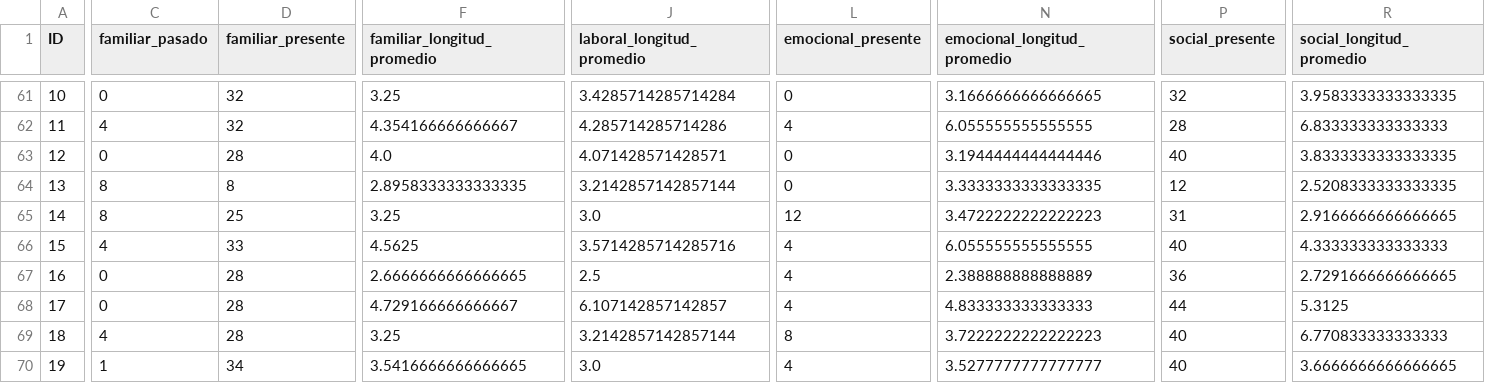
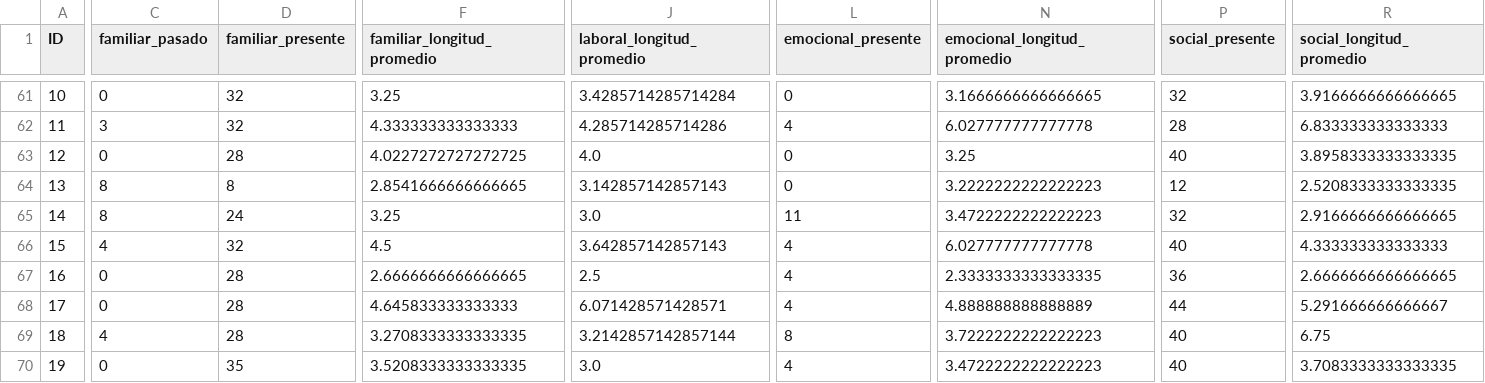
Before and after one commit to WPA-PROGRAMMING/Personalidad-a-Trav-s-del-Lenguaje, a CSV file: output/resultados/resumen_linguistico.csv, drawn as a sheet; only a part is shown, gaps mark what is left out; the diff covers the shown part only; the diff names each change by its address in the sheet, - before the commit and + after, or states it on an @@ line.

```diff
--- a/output/resultados/resumen_linguistico.csv
+++ b/output/resultados/resumen_linguistico.csv
-R61 (social_longitud_promedio): 3.9583333333333335
+R61 (social_longitud_promedio): 3.9166666666666665
-C62 (familiar_pasado): 4
+C62 (familiar_pasado): 3
-F62 (familiar_longitud_promedio): 4.354166666666667
+F62 (familiar_longitud_promedio): 4.333333333333333
-N62 (emocional_longitud_promedio): 6.055555555555555
+N62 (emocional_longitud_promedio): 6.027777777777778
-F63 (familiar_longitud_promedio): 4.0
+F63 (familiar_longitud_promedio): 4.0227272727272725
-J63 (laboral_longitud_promedio): 4.071428571428571
+J63 (laboral_longitud_promedio): 4.0
-N63 (emocional_longitud_promedio): 3.1944444444444446
+N63 (emocional_longitud_promedio): 3.25
-R63 (social_longitud_promedio): 3.8333333333333335
+R63 (social_longitud_promedio): 3.8958333333333335
-F64 (familiar_longitud_promedio): 2.8958333333333335
+F64 (familiar_longitud_promedio): 2.8541666666666665
-J64 (laboral_longitud_promedio): 3.2142857142857144
+J64 (laboral_longitud_promedio): 3.142857142857143
-N64 (emocional_longitud_promedio): 3.3333333333333335
+N64 (emocional_longitud_promedio): 3.2222222222222223
-D65 (familiar_presente): 25
+D65 (familiar_presente): 24
-L65 (emocional_presente): 12
+L65 (emocional_presente): 11
-P65 (social_presente): 31
+P65 (social_presente): 32
-D66 (familiar_presente): 33
+D66 (familiar_presente): 32
-F66 (familiar_longitud_promedio): 4.5625
+F66 (familiar_longitud_promedio): 4.5
-J66 (laboral_longitud_promedio): 3.5714285714285716
+J66 (laboral_longitud_promedio): 3.642857142857143
-N66 (emocional_longitud_promedio): 6.055555555555555
+N66 (emocional_longitud_promedio): 6.027777777777778
-N67 (emocional_longitud_promedio): 2.388888888888889
+N67 (emocional_longitud_promedio): 2.3333333333333335
-R67 (social_longitud_promedio): 2.7291666666666665
+R67 (social_longitud_promedio): 2.6666666666666665
-F68 (familiar_longitud_promedio): 4.729166666666667
+F68 (familiar_longitud_promedio): 4.645833333333333
-J68 (laboral_longitud_promedio): 6.107142857142857
+J68 (laboral_longitud_promedio): 6.071428571428571
-N68 (emocional_longitud_promedio): 4.833333333333333
+N68 (emocional_longitud_promedio): 4.888888888888889
-R68 (social_longitud_promedio): 5.3125
+R68 (social_longitud_promedio): 5.291666666666667
-F69 (familiar_longitud_promedio): 3.25
+F69 (familiar_longitud_promedio): 3.2708333333333335
-R69 (social_longitud_promedio): 6.770833333333333
+R69 (social_longitud_promedio): 6.75
-C70 (familiar_pasado): 1
+C70 (familiar_pasado): 0
-D70 (familiar_presente): 34
+D70 (familiar_presente): 35
-F70 (familiar_longitud_promedio): 3.5416666666666665
+F70 (familiar_longitud_promedio): 3.5208333333333335
-N70 (emocional_longitud_promedio): 3.5277777777777777
+N70 (emocional_longitud_promedio): 3.4722222222222223
-R70 (social_longitud_promedio): 3.6666666666666665
+R70 (social_longitud_promedio): 3.7083333333333335
```
Also changed, not shown: 158 edited cells elsewhere in this file, output/resultados/resultado_clusters.csv, output/resultados/resultado_con_rasgos.csv, 6 other files.
